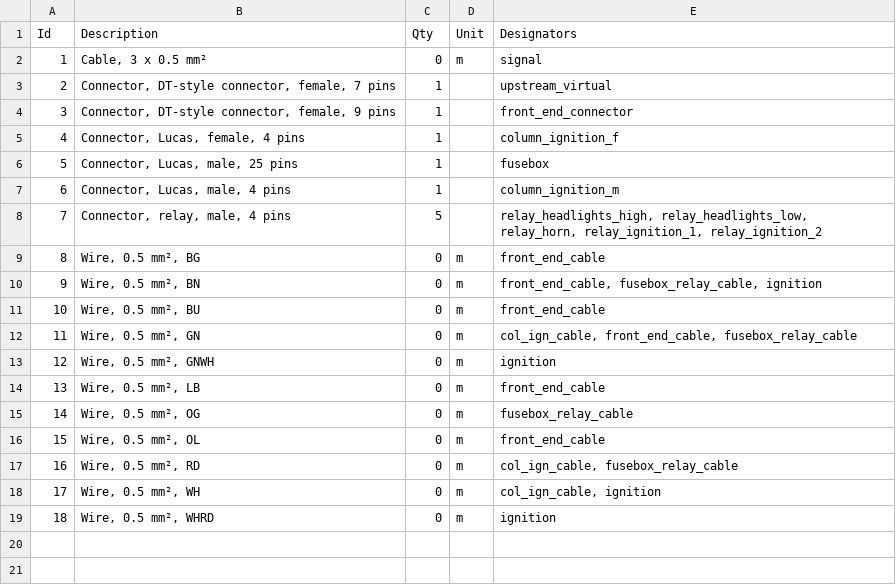
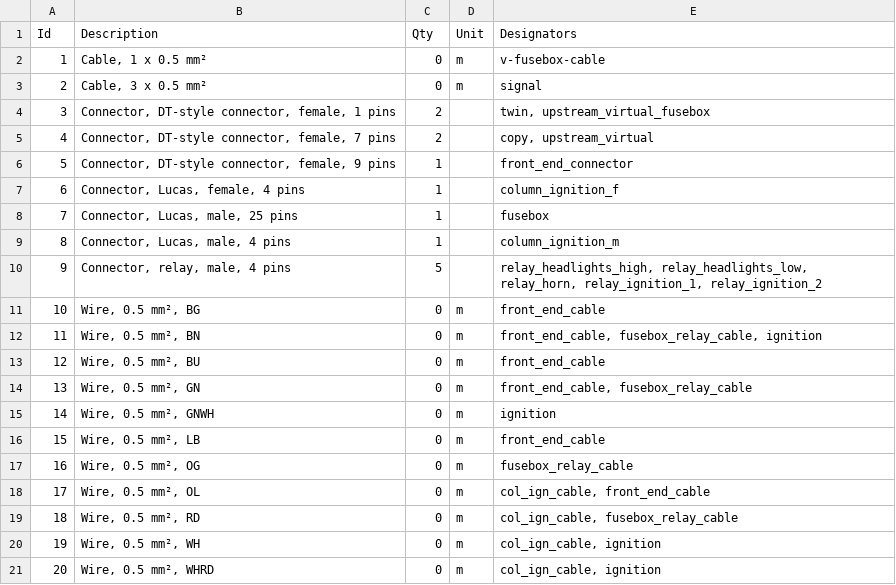
Before and after one commit to thetoolman/wiring-mini, a TSV file: mini.bom.tsv, drawn as a sheet; addresses are those after the commit; the diff names each change by its address in the sheet, - before the commit and + after, or states it on an @@ line.

```diff
--- a/mini.bom.tsv
+++ b/mini.bom.tsv
+row 2: 1 | Cable, 1 x 0.5 mm² | 0 | m | v-fusebox-cable
@@ column A (Id) renumbered from row 3 down @@
+row 4: 3 | Connector, DT-style connector, female, 1 pins | 2 |  | twin, upstream_virtual_fusebox
-C5 (Qty): 1
+C5 (Qty): 2
-E5 (Designators): upstream_virtual
+E5 (Designators): copy, upstream_virtual
-E14 (Designators): col_ign_cable, front_end_cable, fusebox_relay_cable
+E14 (Designators): front_end_cable, fusebox_relay_cable
-E18 (Designators): front_end_cable
+E18 (Designators): col_ign_cable, front_end_cable
-E21 (Designators): ignition
+E21 (Designators): col_ign_cable, ignition
```
Also changed, not shown: 4 other files.
